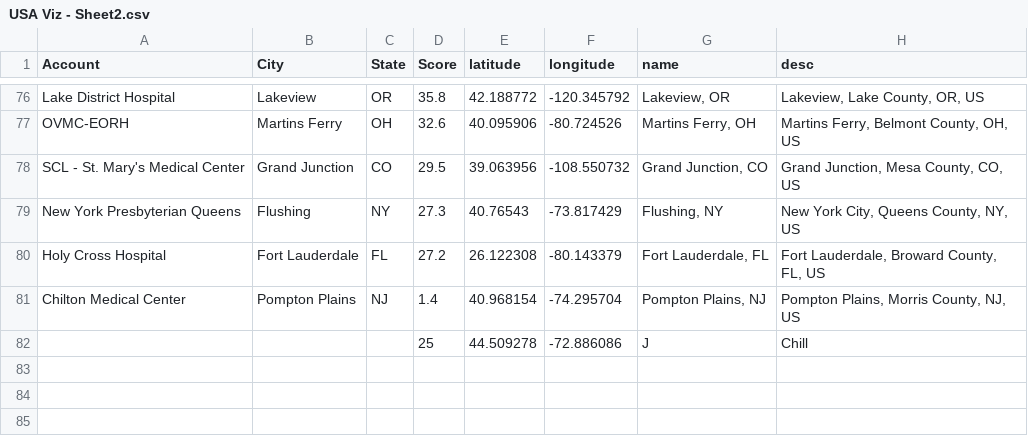
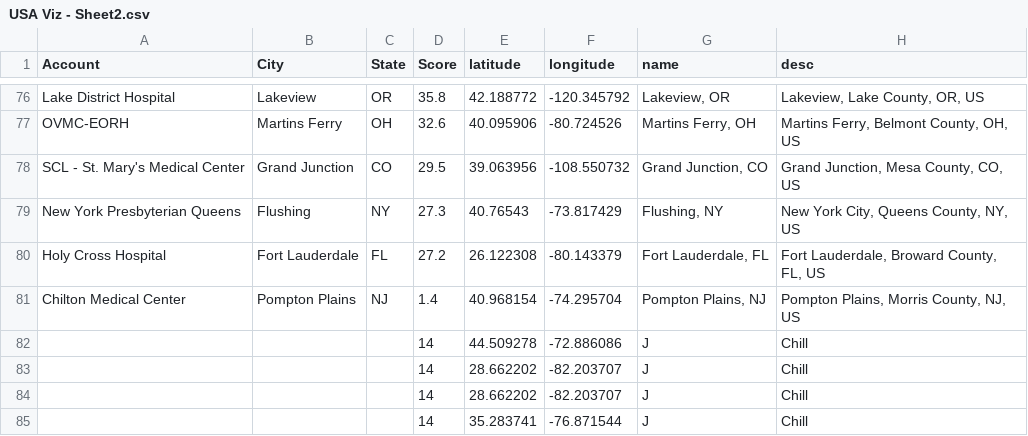
Before and after one commit to DanCTH/CipherHealth-Our-Hospitals-Map, a CSV file: USA Viz - Sheet2.csv, drawn as a sheet; only a part is shown, gaps mark what is left out.

Commit message:
Update USA Viz - Sheet2.csv

```diff
--- a/USA Viz - Sheet2.csv
+++ b/USA Viz - Sheet2.csv
@@ -81,2 +81,5 @@ Holy Cross Hospital,Fort Lauderdale,FL,27.2,26.122308,-80.143379,"Fort Lauderdal
 Chilton Medical Center,Pompton Plains,NJ,1.4,40.968154,-74.295704,"Pompton Plains, NJ","Pompton Plains, Morris County, NJ, US"
- , , ,25,44.509278,-72.886086,"J","Chill"
+ , , ,14,44.509278,-72.886086,"J","Chill"
+ , , ,14,28.662202,-82.203707,"J","Chill"
+ , , ,14,28.662202,-82.203707,"J","Chill"
+ , , ,14,35.283741,-76.871544,"J","Chill"
```
